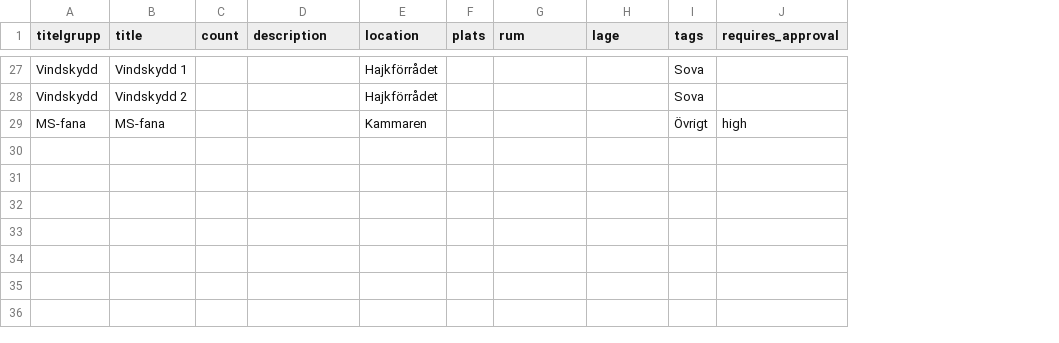
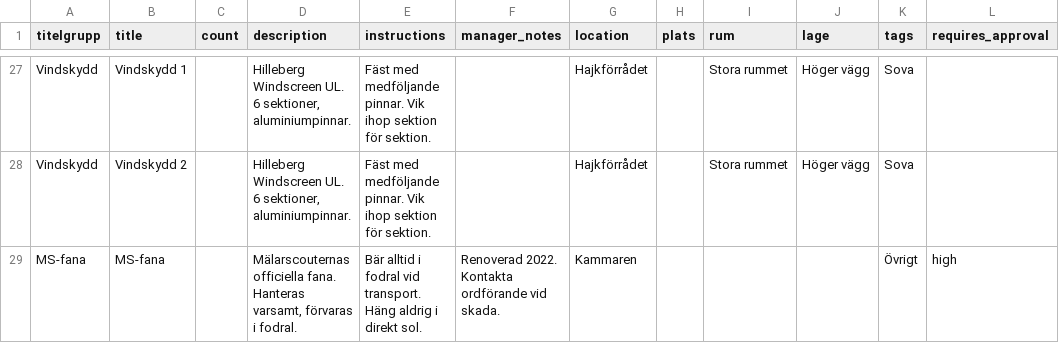
Before and after one commit to malarscouterna/scoutrustning, a CSV file: docs/import-example.csv, drawn as a sheet; only a part is shown, gaps mark what is left out; addresses are those after the commit; the diff covers the shown part only; the diff names each change by its address in the sheet, - before the commit and + after, or states it on an @@ line.

Commit message:
feat(web,api): browse page article links, edit forms with shared/per-item fields, bulk API
- Article detail links on browse page (pill-button with › for navigation)
- Edit links for managers (individual → per-article, quantity → group edit)
- Article detail page: quantity tracked shows status summary, aggregated
  purchase info, collapsed group events
- Edit form: three layouts (individually tracked with shared/per-item
  sections, quantity tracked single box with count, create flat)
- Auto-propagation of shared fields on individually tracked article save
- API: PUT /articles/bulk, POST /articles/group-count,
  GET /articles/{id}/group-events, PUT /articles/{id}?group=true
- Migration 00012: add count_changed to article_events constraint
- CSV import reads instructions and manager_notes columns
- Extracted $lib/labels.ts, removed unused SQL queries
- Integration tests: 8 subtests covering bulk ops, group count,
  propagation, group events, access control
- "Materialare" → "Utrustningsansvarig" terminology

```diff
--- a/docs/import-example.csv
+++ b/docs/import-example.csv
+column E (instructions), rows 27-29: Fäst med medföljande pinnar. Vik ihop sektion för sektion. | Fäst med medföljande pinnar. Vik ihop sektion för sektion. | Bär alltid i fodral vid transport. Häng aldrig i direkt sol.
+column F (manager_notes), row 29: Renoverad 2022. Kontakta ordförande vid skada.
-D27:D28 (description): (empty)
+D27:D28 (description): Hilleberg Windscreen UL. 6 sektioner, aluminiumpinnar.
-I27:I28 (rum): (empty)
+I27:I28 (rum): Stora rummet
-J27:J28 (lage): (empty)
+J27:J28 (lage): Höger vägg
-D29 (description): (empty)
+D29 (description): Mälarscouternas officiella fana. Hanteras varsamt, förvaras i fodral.
```
Also changed, not shown: 71 edited cells elsewhere in this file, 21 other files.
